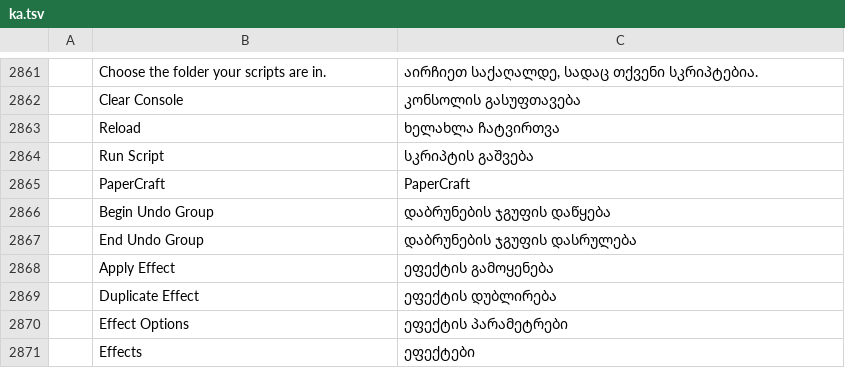
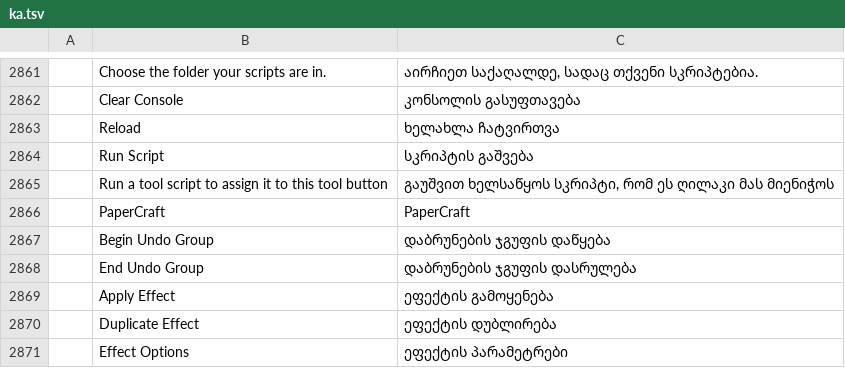
Before and after one commit to lehni/scriptographer-vectorcraft, a TSV file: crates/ui-egui/src/i18n/ka.tsv, drawn as a sheet; only a part is shown, gaps mark what is left out; the shorter side is filled out with more unchanged rows; the diff names each change by its address in the sheet, - before the commit and + after, or states it on an @@ line.

Commit message:
Scriptographer: the Scriptographer Tool button, with Scriptographer's pencil icons
The tool script that runs last is assigned to it; clicking it makes that script the active tool again. The icons are drawn after the ones Jürg Lehni drew for Scriptographer.

```diff
--- a/crates/ui-egui/src/i18n/ka.tsv
+++ b/crates/ui-egui/src/i18n/ka.tsv
+row 2865:  | Run a tool script to assign it to this tool button | გაუშვით ხელსაწყოს სკრიპტი, რომ ეს ღილაკი მას მიენიჭოს
```
Also changed, not shown: crates/ui-egui/src/i18n/bg.tsv, crates/ui-egui/src/i18n/el.tsv, 28 other files.
